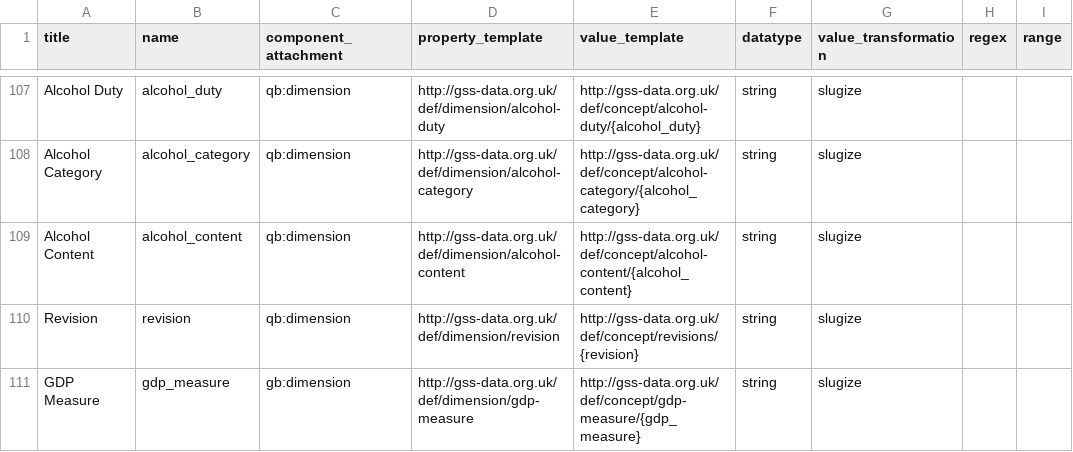
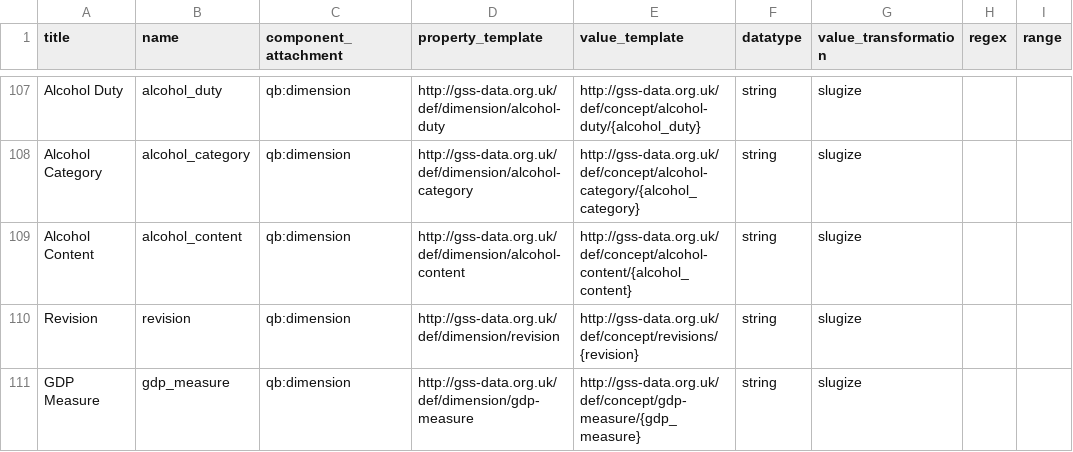
Before and after one commit to GSS-Cogs/family-trade, a CSV file: reference/columns.csv, drawn as a sheet; only a part is shown, gaps mark what is left out.

Commit message:
shoulda finished early

```diff
--- a/reference/columns.csv
+++ b/reference/columns.csv
@@ -110,2 +110,2 @@ Alcohol Content,alcohol_content,qb:dimension,http://gss-data.org.uk/def/dimensio
 Revision,revision,qb:dimension,http://gss-data.org.uk/def/dimension/revision,http://gss-data.org.uk/def/concept/revisions/{revision},string,slugize,,
-GDP Measure,gdp_measure,gb:dimension,http://gss-data.org.uk/def/dimension/gdp-measure,http://gss-data.org.uk/def/concept/gdp-measure/{gdp_measure},string,slugize,,
+GDP Measure,gdp_measure,qb:dimension,http://gss-data.org.uk/def/dimension/gdp-measure,http://gss-data.org.uk/def/concept/gdp-measure/{gdp_measure},string,slugize,,
```
